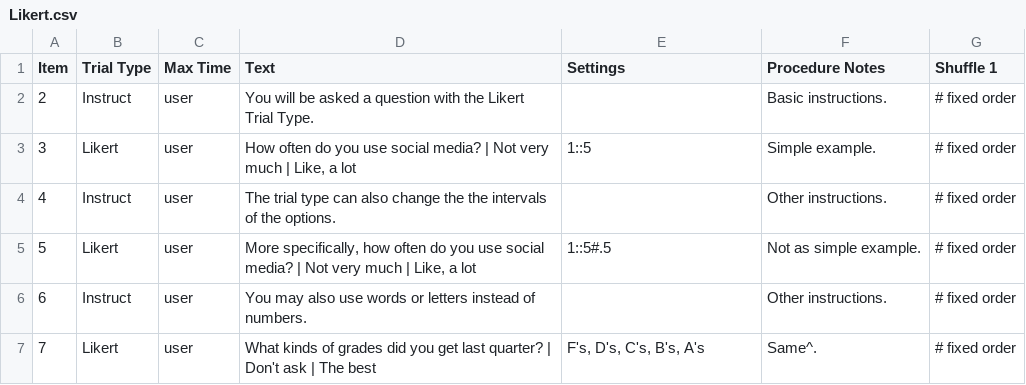
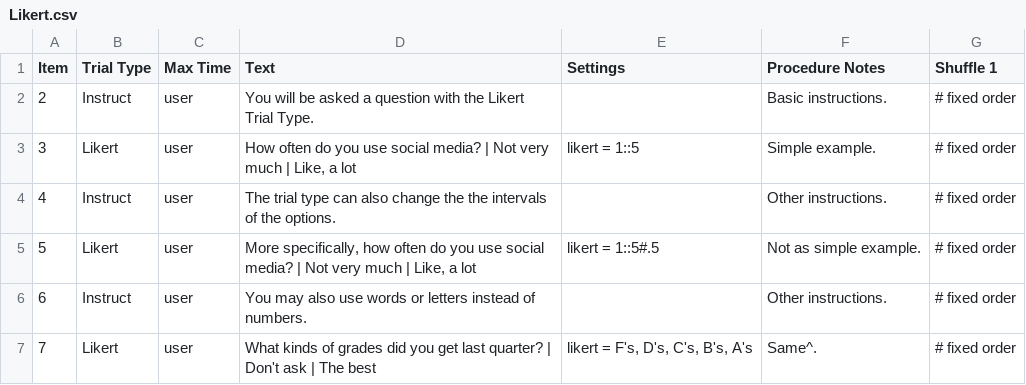
Before and after one commit to gikeymarcia/Collector, a CSV file: Experiments/Demos/Procedure/Likert.csv, drawn as a sheet.

Commit message:
updated Likert trial type to use the new settings

```diff
--- a/Experiments/Demos/Procedure/Likert.csv
+++ b/Experiments/Demos/Procedure/Likert.csv
@@ -2,6 +2,6 @@ Item,Trial Type,Max Time,Text,Settings,Procedure Notes,Shuffle 1
 2,Instruct,user,You will be asked a question with the Likert Trial Type.,,Basic instructions.,# fixed order
-3,Likert,user,"How often do you use social media? | Not very much | Like, a lot ",1::5,Simple example.,# fixed order
+3,Likert,user,"How often do you use social media? | Not very much | Like, a lot ",likert = 1::5,Simple example.,# fixed order
 4,Instruct,user,The trial type can also change the the intervals of the options.,,Other instructions.,# fixed order
-5,Likert,user,"More specifically, how often do you use social media? | Not very much | Like, a lot ",1::5#.5,Not as simple example.,# fixed order
+5,Likert,user,"More specifically, how often do you use social media? | Not very much | Like, a lot ",likert = 1::5#.5,Not as simple example.,# fixed order
 6,Instruct,user,You may also use words or letters instead of numbers.,,Other instructions.,# fixed order
-7,Likert,user,What kinds of grades did you get last quarter? | Don't ask | The best ,"F's, D's, C's, B's, A's",Same^.,# fixed order
+7,Likert,user,What kinds of grades did you get last quarter? | Don't ask | The best ,"likert = F's, D's, C's, B's, A's",Same^.,# fixed order
```
Also changed, not shown: 1 other file.
